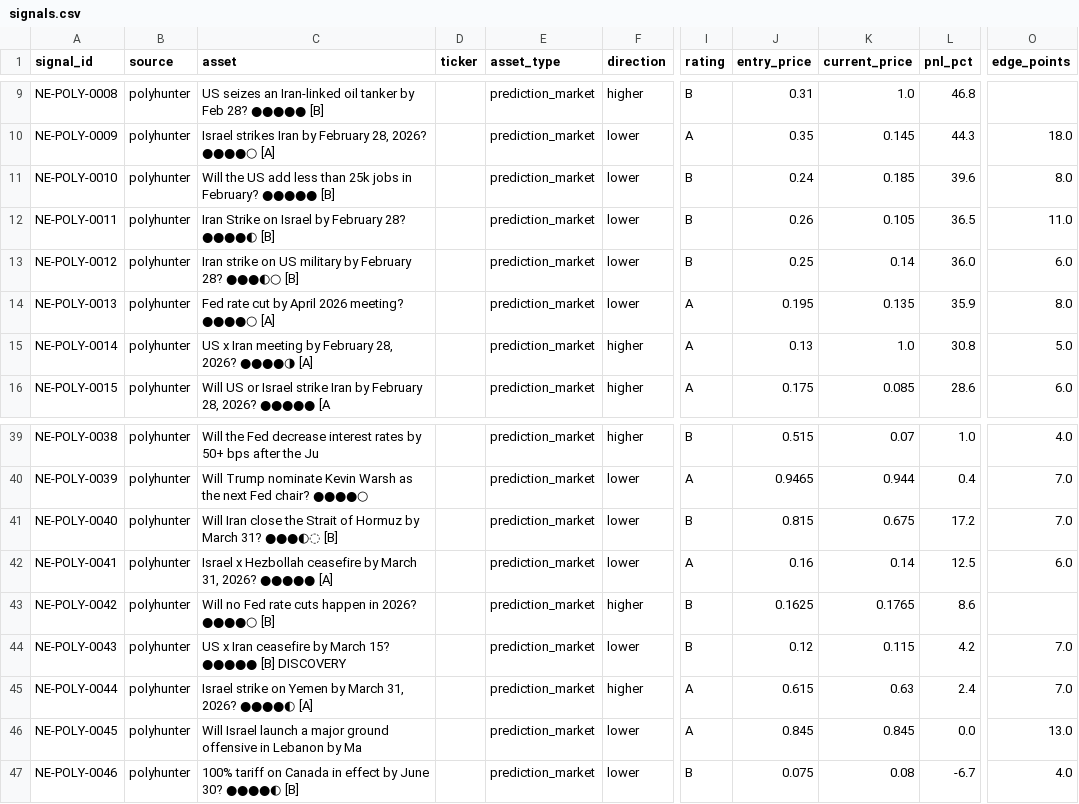
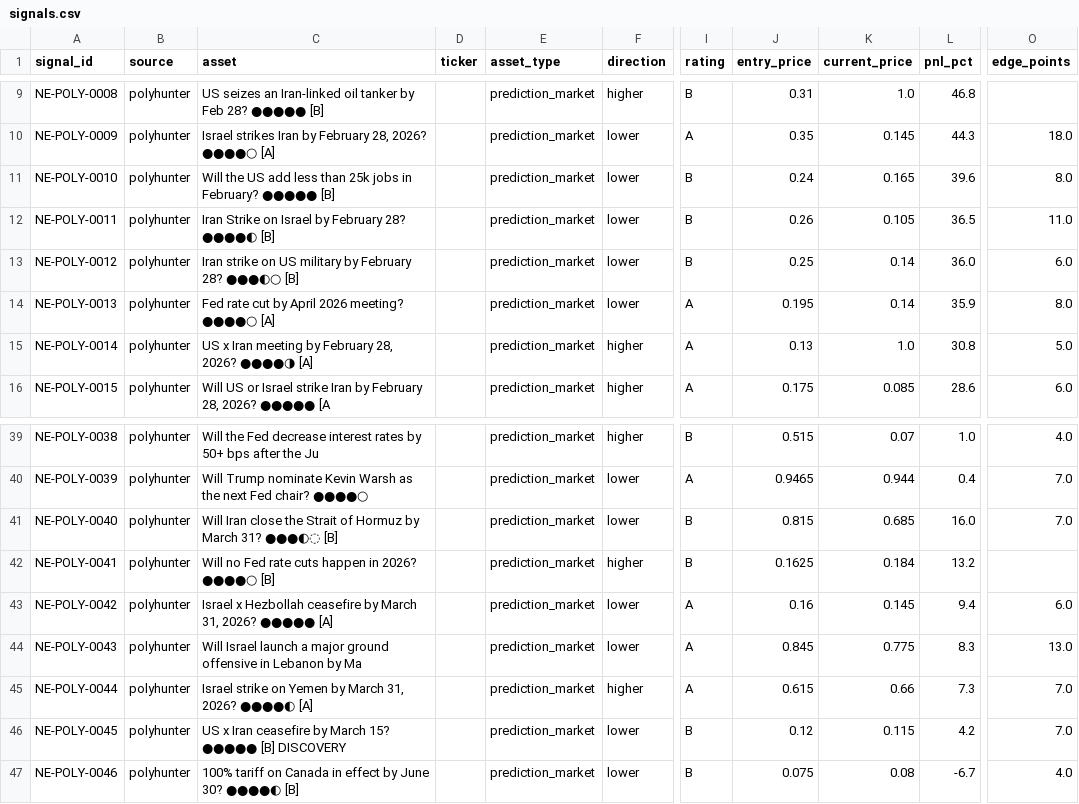
Before and after one commit to IvanMassow/edge-intel, a CSV file: signals.csv, drawn as a sheet; only a part is shown, gaps mark what is left out; the diff covers the shown part only; the diff names each change by its address in the sheet, - before the commit and + after, or states it on an @@ line.

```diff
--- a/signals.csv
+++ b/signals.csv
-K11 (current_price): 0.185
+K11 (current_price): 0.165
-K14 (current_price): 0.135
+K14 (current_price): 0.14
-K41 (current_price): 0.675
+K41 (current_price): 0.685
-L41 (pnl_pct): 17.2
+L41 (pnl_pct): 16.0
-C42 (asset): Israel x Hezbollah ceasefire by March 31, 2026? ●●●●● [A]
+C42 (asset): Will no Fed rate cuts happen in 2026? ●●●●○ [B]
-F42 (direction): lower
+F42 (direction): higher
-I42 (rating): A
+I42 (rating): B
-J42 (entry_price): 0.16
+J42 (entry_price): 0.1625
-K42 (current_price): 0.14
+K42 (current_price): 0.184
-L42 (pnl_pct): 12.5
+L42 (pnl_pct): 13.2
-O42 (edge_points): 6.0
+O42 (edge_points): (empty)
-C43 (asset): Will no Fed rate cuts happen in 2026? ●●●●○ [B]
+C43 (asset): Israel x Hezbollah ceasefire by March 31, 2026? ●●●●● [A]
-F43 (direction): higher
+F43 (direction): lower
-I43:I44 (rating): B
+I43:I44 (rating): A
-J43 (entry_price): 0.1625
+J43 (entry_price): 0.16
-K43 (current_price): 0.1765
+K43 (current_price): 0.145
-L43 (pnl_pct): 8.6
+L43 (pnl_pct): 9.4
-O43 (edge_points): (empty)
+O43 (edge_points): 6.0
-C44 (asset): US x Iran ceasefire by March 15? ●●●●● [B] DISCOVERY
+C44 (asset): Will Israel launch a major ground offensive in Lebanon by Ma
-J44 (entry_price): 0.12
+J44 (entry_price): 0.845
-K44 (current_price): 0.115
+K44 (current_price): 0.775
-L44 (pnl_pct): 4.2
+L44 (pnl_pct): 8.3
-O44 (edge_points): 7.0
+O44 (edge_points): 13.0
-K45 (current_price): 0.63
+K45 (current_price): 0.66
-L45 (pnl_pct): 2.4
+L45 (pnl_pct): 7.3
-C46 (asset): Will Israel launch a major ground offensive in Lebanon by Ma
+C46 (asset): US x Iran ceasefire by March 15? ●●●●● [B] DISCOVERY
-I46 (rating): A
+I46 (rating): B
-J46 (entry_price): 0.845
+J46 (entry_price): 0.12
-K46 (current_price): 0.845
+K46 (current_price): 0.115
-L46 (pnl_pct): 0.0
+L46 (pnl_pct): 4.2
-O46 (edge_points): 13.0
+O46 (edge_points): 7.0
```
Also changed, not shown: 5 edited cells elsewhere in this file, 7 other files.
